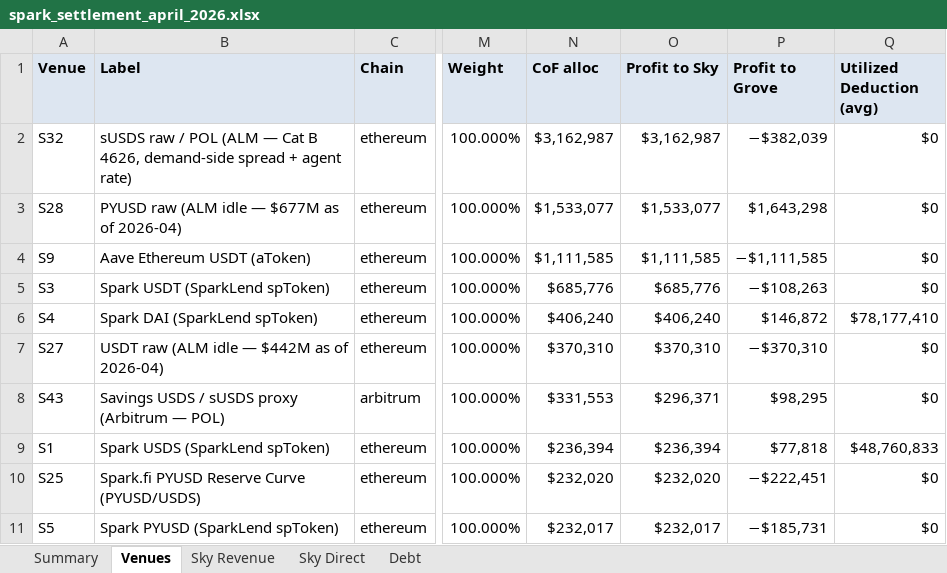
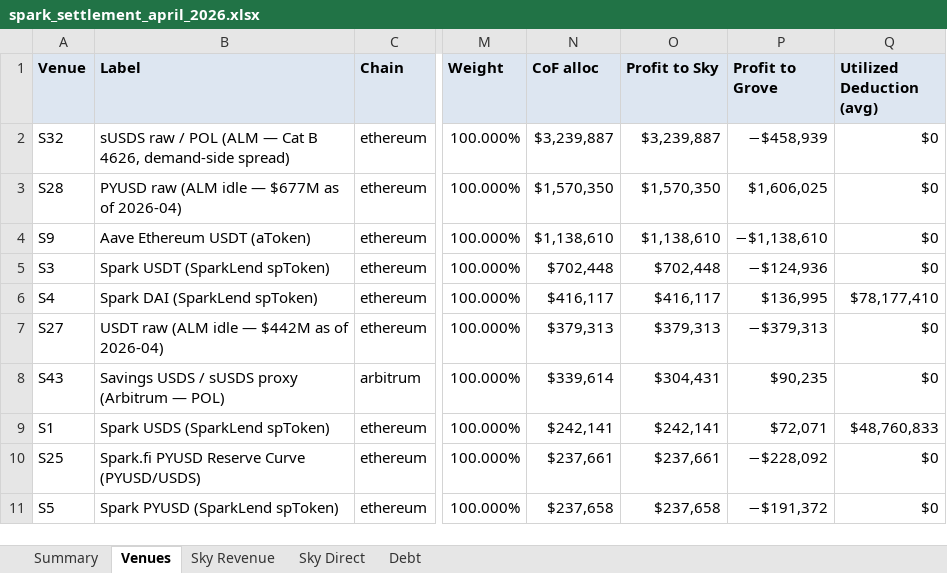
Before and after one commit to soterlabs/settlement-reports, an Excel workbook: reports/spark/2026-04/spark_settlement_april_2026.xlsx, sheet Venues, drawn as a sheet; only a part is shown, gaps mark what is left out; values as stored, in another font and other column widths than the file's, no borders; the diff covers the shown part only; the diff names each change by its address in the sheet, - before the commit and + after, or states it on an @@ line.

```diff
--- a/reports/spark/2026-04/spark_settlement_april_2026.xlsx (sheet Venues)
+++ b/reports/spark/2026-04/spark_settlement_april_2026.xlsx (sheet Venues)
-B2 (Label): …4626, demand-side spread + agent rate)
+B2 (Label): …4626, demand-side spread)
-N2 (CoF alloc): $3,162,987
+N2 (CoF alloc): $3,239,887
-O2 (Profit to Sky): $3,162,987
+O2 (Profit to Sky): $3,239,887
-P2 (Profit to Grove): −$382,039
+P2 (Profit to Grove): −$458,939
-N3 (CoF alloc): $1,533,077
+N3 (CoF alloc): $1,570,350
-O3 (Profit to Sky): $1,533,077
+O3 (Profit to Sky): $1,570,350
-P3 (Profit to Grove): $1,643,298
+P3 (Profit to Grove): $1,606,025
-N4 (CoF alloc): $1,111,585
+N4 (CoF alloc): $1,138,610
-O4 (Profit to Sky): $1,111,585
+O4 (Profit to Sky): $1,138,610
-P4 (Profit to Grove): −$1,111,585
+P4 (Profit to Grove): −$1,138,610
-N5 (CoF alloc): $685,776
+N5 (CoF alloc): $702,448
-O5 (Profit to Sky): $685,776
+O5 (Profit to Sky): $702,448
-P5 (Profit to Grove): −$108,263
+P5 (Profit to Grove): −$124,936
-N6 (CoF alloc): $406,240
+N6 (CoF alloc): $416,117
-O6 (Profit to Sky): $406,240
+O6 (Profit to Sky): $416,117
-P6 (Profit to Grove): $146,872
+P6 (Profit to Grove): $136,995
-N7 (CoF alloc): $370,310
+N7 (CoF alloc): $379,313
-O7 (Profit to Sky): $370,310
+O7 (Profit to Sky): $379,313
-P7 (Profit to Grove): −$370,310
+P7 (Profit to Grove): −$379,313
-N8 (CoF alloc): $331,553
+N8 (CoF alloc): $339,614
-O8 (Profit to Sky): $296,371
+O8 (Profit to Sky): $304,431
-P8 (Profit to Grove): $98,295
+P8 (Profit to Grove): $90,235
-N9 (CoF alloc): $236,394
+N9 (CoF alloc): $242,141
-O9 (Profit to Sky): $236,394
+O9 (Profit to Sky): $242,141
-P9 (Profit to Grove): $77,818
+P9 (Profit to Grove): $72,071
-N10 (CoF alloc): $232,020
+N10 (CoF alloc): $237,661
-O10 (Profit to Sky): $232,020
+O10 (Profit to Sky): $237,661
-P10 (Profit to Grove): −$222,451
+P10 (Profit to Grove): −$228,092
-N11 (CoF alloc): $232,017
+N11 (CoF alloc): $237,658
-O11 (Profit to Sky): $232,017
+O11 (Profit to Sky): $237,658
-P11 (Profit to Grove): −$185,731
+P11 (Profit to Grove): −$191,372
```
Also changed, not shown: 52 edited cells elsewhere in this sheet, sheet Summary, sheet Sky Revenue, reports/spark/2026-01/spark_settlement_january_2026.xlsx, reports/spark/2026-02/spark_settlement_february_2026.xlsx, 7 other files.
